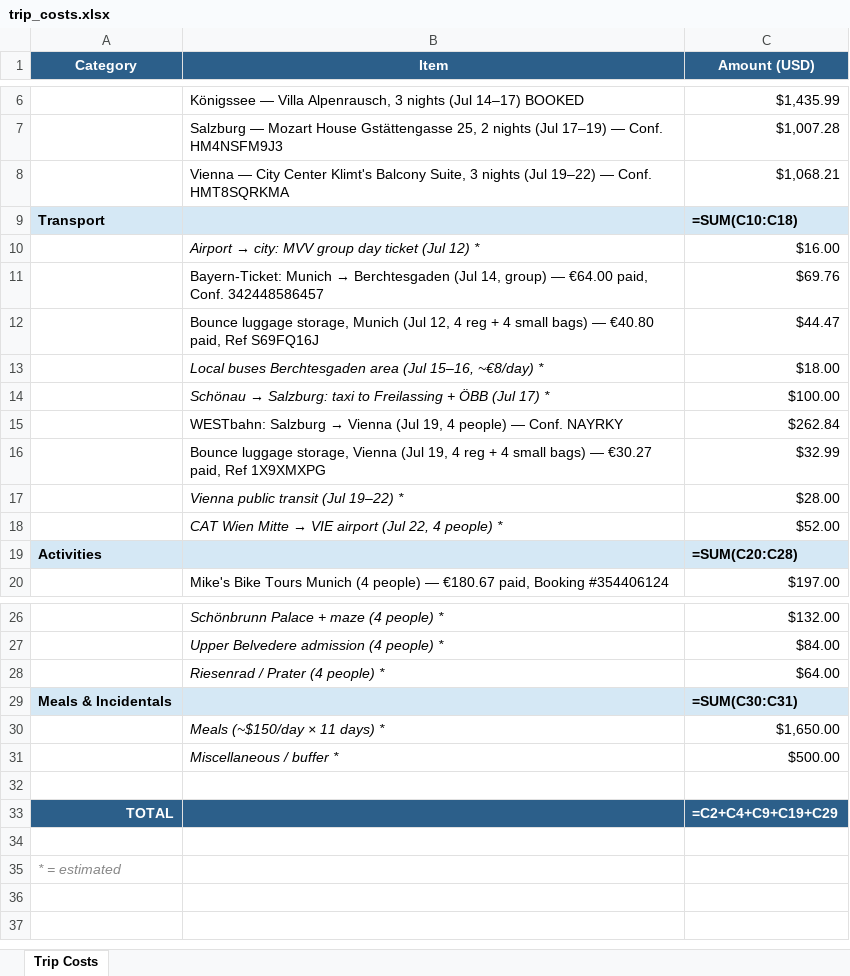
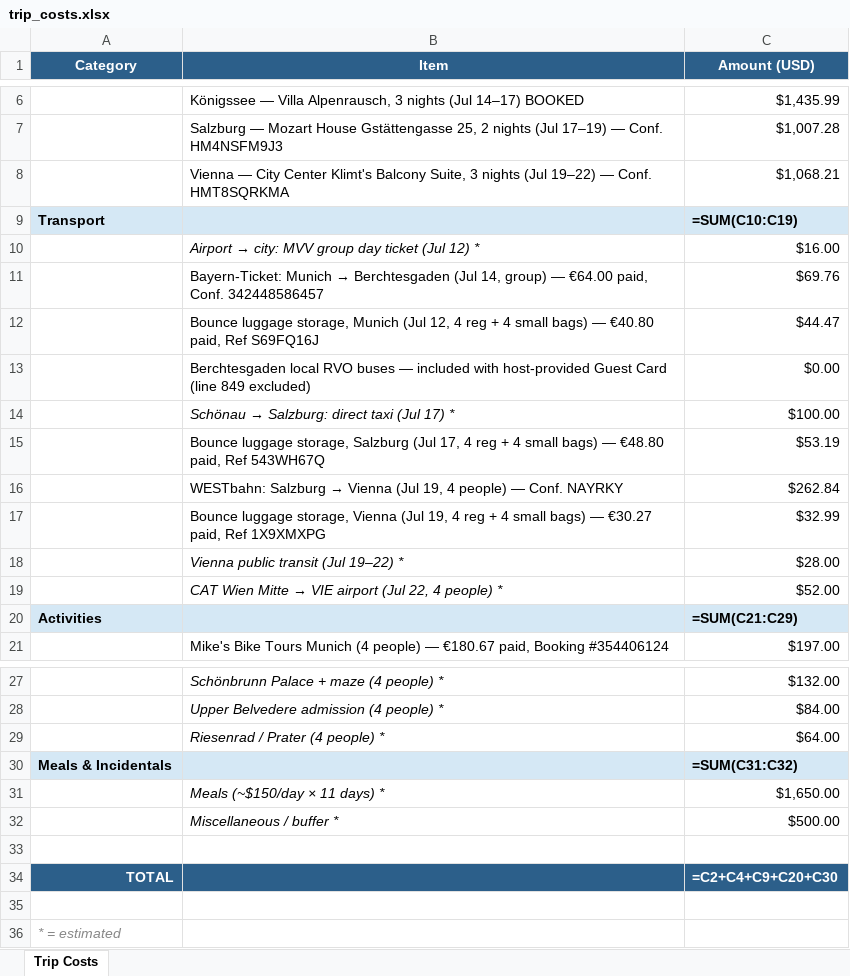
Before and after one commit to jimbubb1974/vacation-research-2026, an Excel workbook: trip_costs.xlsx, sheet Trip Costs, drawn as a sheet; only a part is shown, gaps mark what is left out; values as stored, in another font and other column widths than the file's, no borders; formulas without a stored value are shown as written; removed rows and columns are numbered as before the commit, all else as after; the diff names each change by its address in the sheet, - before the commit and + after, or states it on an @@ line.

Commit message:
Add Salzburg storage and Eagle Nest transit plan

```diff
--- a/trip_costs.xlsx (sheet Trip Costs)
+++ b/trip_costs.xlsx (sheet Trip Costs)
-C9 (Amount (USD)): =SUM(C10:C18)
+C9 (Amount (USD)): =SUM(C10:C19)
-row 13:  | Local buses Berchtesgaden area (Jul 15–16, ~€8/day) * | $18.00
+row 13:  | Berchtesgaden local RVO buses — included with host-provided Guest Card (line 849 excluded) | $0.00
-B14 (Item): …→ Salzburg: taxi to Freilassing + ÖBB (Jul 17)…
+B14 (Item): …→ Salzburg: direct taxi (Jul 17)…
+row 15:  | Bounce luggage storage, Salzburg (Jul 17, 4 reg + 4 small bags) — €48.80 paid, Ref 543WH67Q | $53.19
-C20 (Amount (USD)): =SUM(C20:C28)
+C20 (Amount (USD)): =SUM(C21:C29)
-C30 (Amount (USD)): =SUM(C30:C31)
+C30 (Amount (USD)): =SUM(C31:C32)
-C34 (Amount (USD)): =C2+C4+C9+C19+C29
+C34 (Amount (USD)): =C2+C4+C9+C20+C30
```
Also changed, not shown: 7 other files.
